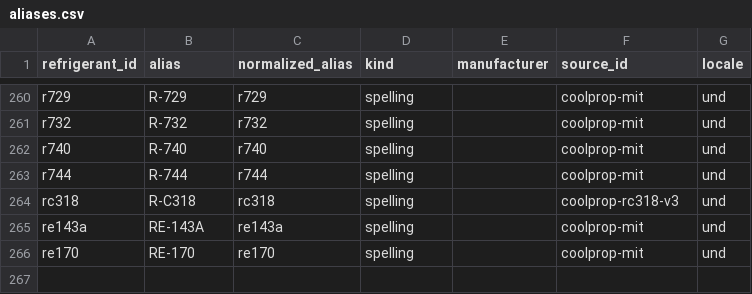
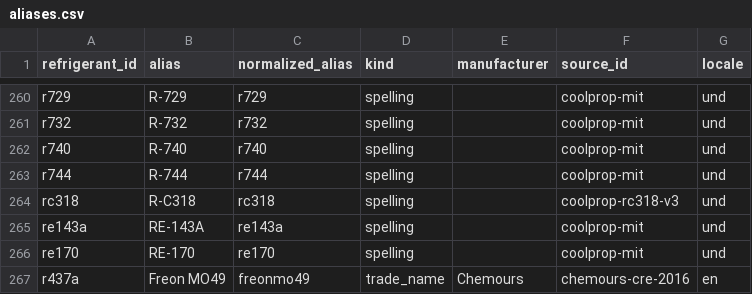
Before and after one commit to huplifi/phasekit, a CSV file: data/aliases.csv, drawn as a sheet; only a part is shown, gaps mark what is left out.

```diff
--- a/data/aliases.csv
+++ b/data/aliases.csv
@@ -266 +266,2 @@ re143a,RE-143A,re143a,spelling,,coolprop-mit,und
 re170,RE-170,re170,spelling,,coolprop-mit,und
+r437a,Freon MO49,freonmo49,trade_name,Chemours,chemours-cre-2016,en
```
Also changed, not shown: data/refrigerants.csv, data/sources.csv, 45 other files.
